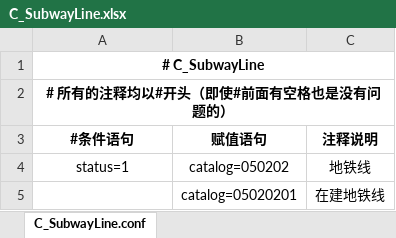
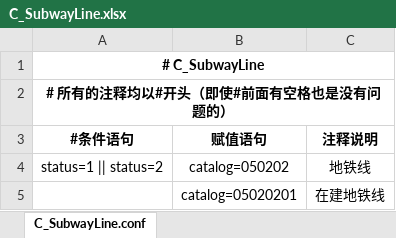
Before and after one commit to qiyancos/ConditionAssign, an Excel workbook: conf/excel/C_SubwayLine.xlsx, sheet C_SubwayLine.conf, drawn as a sheet; values as stored, in another font and other column widths than the file's, no borders; the diff names each change by its address in the sheet, - before the commit and + after, or states it on an @@ line.

```diff
--- a/conf/excel/C_SubwayLine.xlsx (sheet C_SubwayLine.conf)
+++ b/conf/excel/C_SubwayLine.xlsx (sheet C_SubwayLine.conf)
-A4 (#条件语句): status=1
+A4 (#条件语句): status=1 || status=2
```
Also changed, not shown: conf/excel/C_BackPolygon.xlsx, conf/excel/C_POI.xlsx, 3 other files.
